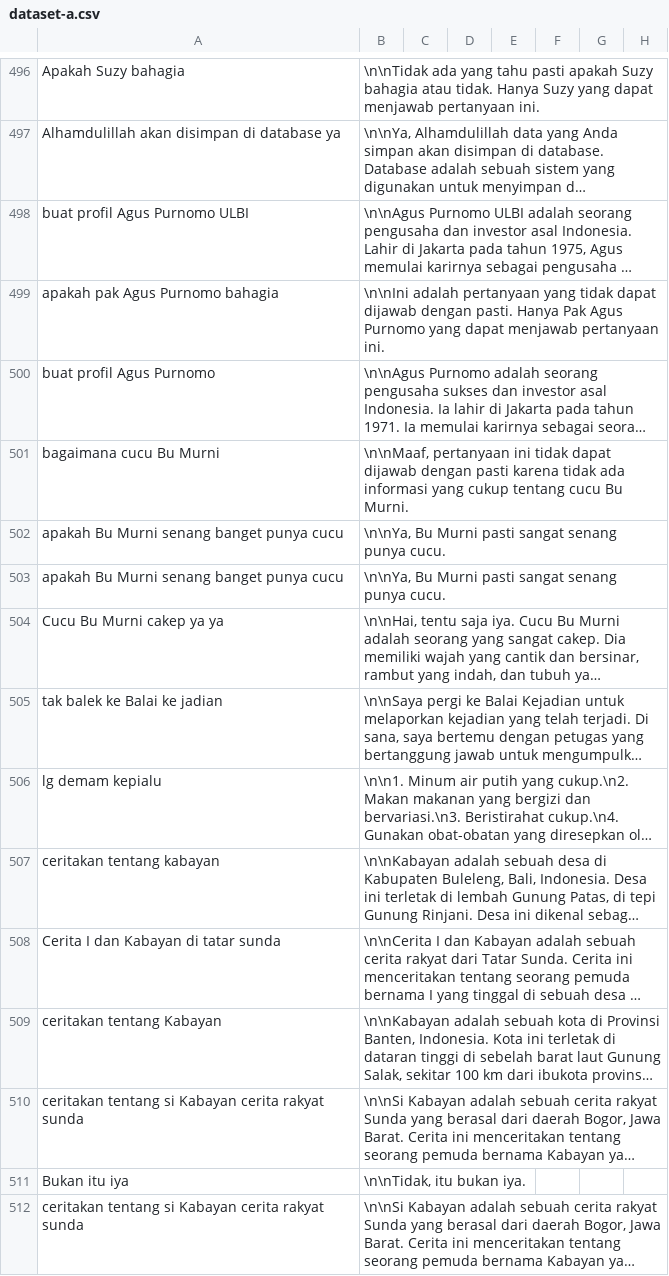
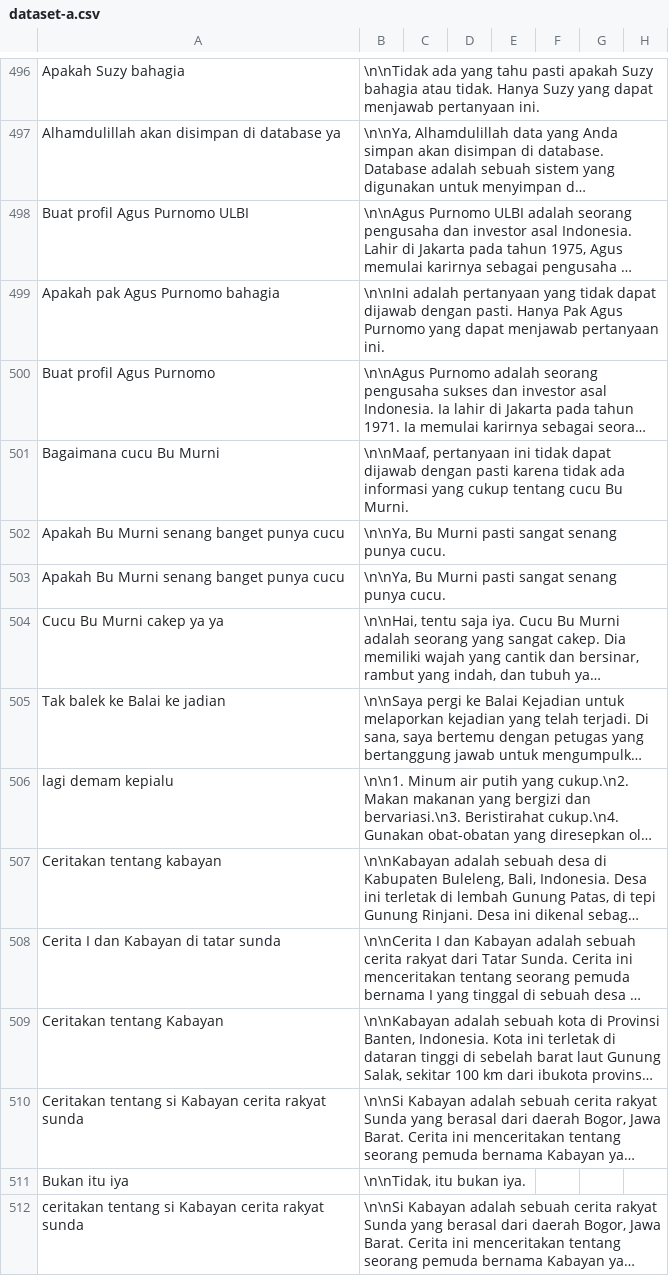
Before and after one commit to cerdas-buatan/dataset, a CSV file: dataset/dipa-cleaning 5252-6001/dataset-a.csv, drawn as a sheet; only a part is shown, gaps mark what is left out; long unchanged cells end in …; the diff names each change by its address in the sheet, - before the commit and + after, or states it on an @@ line.

Commit message:
dat2

```diff
--- a/dataset/dipa-cleaning 5252-6001/dataset-a.csv
+++ b/dataset/dipa-cleaning 5252-6001/dataset-a.csv
-A498: buat profil Agus Purnomo ULBI
+A498: Buat profil Agus Purnomo ULBI
-A499: apakah pak Agus Purnomo bahagia
+A499: Apakah pak Agus Purnomo bahagia
-A500: buat profil Agus Purnomo
+A500: Buat profil Agus Purnomo
-A501: bagaimana cucu Bu Murni
+A501: Bagaimana cucu Bu Murni
-A502:A503: apakah Bu Murni senang banget punya cucu
+A502:A503: Apakah Bu Murni senang banget punya cucu
-A505: tak balek ke Balai ke jadian
+A505: Tak balek ke Balai ke jadian
-A506: lg demam kepialu
+A506: lagi demam kepialu
-A507: ceritakan tentang kabayan
+A507: Ceritakan tentang kabayan
-A509: ceritakan tentang Kabayan
+A509: Ceritakan tentang Kabayan
-A510: ceritakan tentang si…
+A510: Ceritakan tentang si…
```
